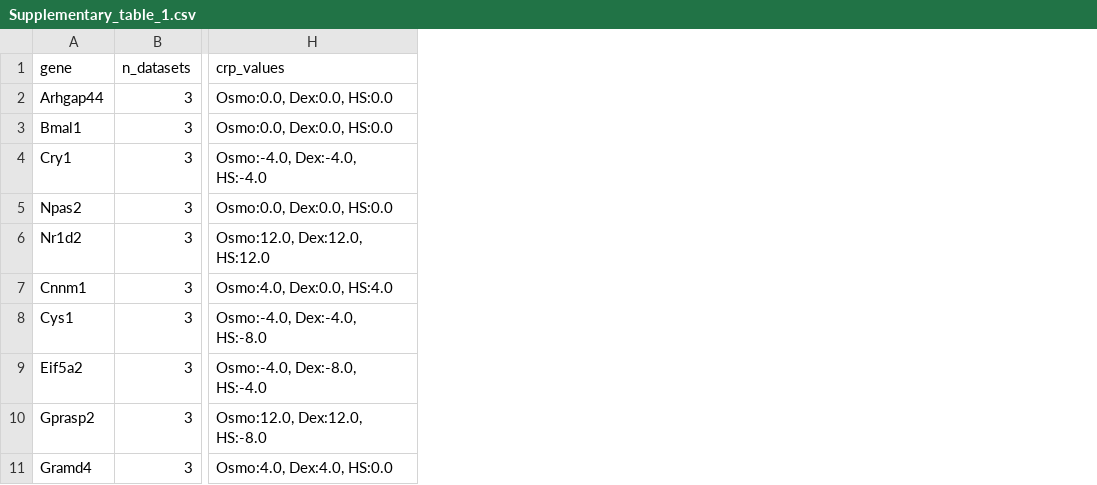
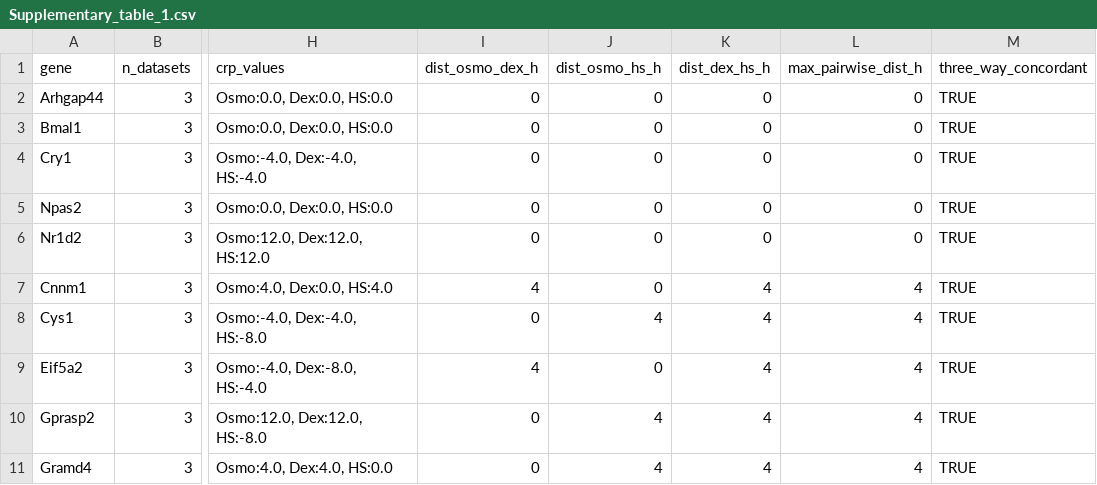
Before and after one commit to Michal0110/BodyClocks_data, a CSV file: results/publication_figures/Supplementary_table_1.csv, drawn as a sheet; only a part is shown, gaps mark what is left out; the diff names each change by its address in the sheet, - before the commit and + after, or states it on an @@ line.

```diff
--- a/results/publication_figures/Supplementary_table_1.csv
+++ b/results/publication_figures/Supplementary_table_1.csv
+column I (dist_osmo_dex_h), rows 2-11: 0 | 0 | 0 | 0 | 0 | 4 | 0 | 4 | 0 | 0
+column J (dist_osmo_hs_h), rows 2-11: 0 | 0 | 0 | 0 | 0 | 0 | 4 | 0 | 4 | 4
+column K (dist_dex_hs_h), rows 2-11: 0 | 0 | 0 | 0 | 0 | 4 | 4 | 4 | 4 | 4
+column L (max_pairwise_dist_h), rows 2-11: 0 | 0 | 0 | 0 | 0 | 4 | 4 | 4 | 4 | 4
+column M (three_way_concordant), rows 2-11: all TRUE
```
Also changed, not shown: results/publication_figures/Supplementary_table_2.csv, results/publication_figures/Supplementary_table_4.csv, 37 other files.
